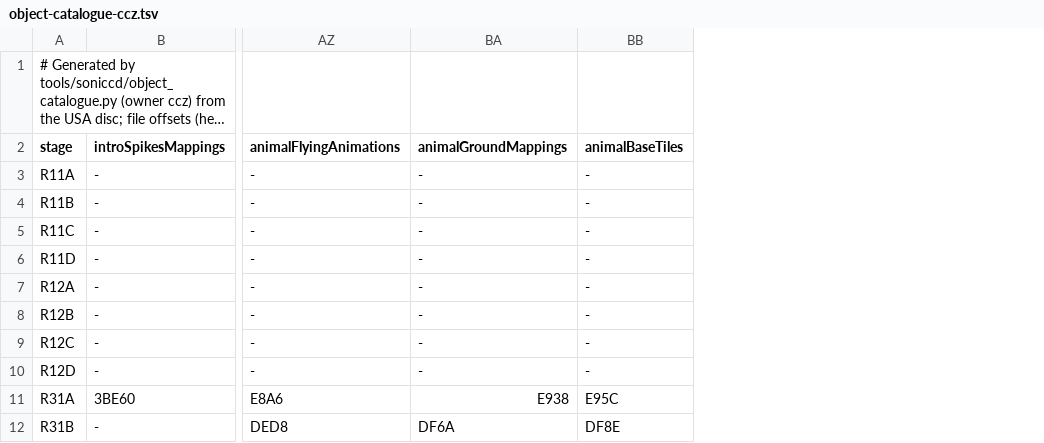
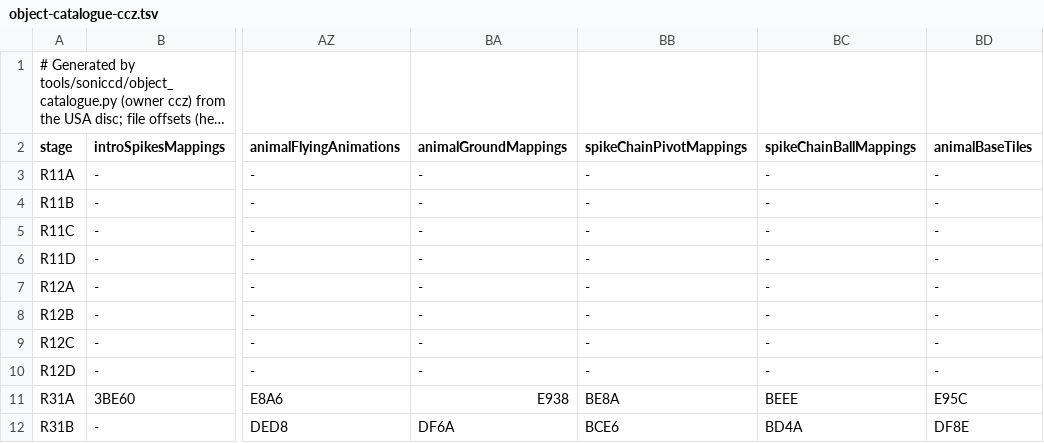
Before and after one commit to OpenGGF/OpenGGF, a TSV file: src/main/resources/soniccd/object-catalogue-ccz.tsv, drawn as a sheet; only a part is shown, gaps mark what is left out; long unchanged cells end in …; the diff names each change by its address in the sheet, - before the commit and + after, or states it on an @@ line.

```diff
--- a/src/main/resources/soniccd/object-catalogue-ccz.tsv
+++ b/src/main/resources/soniccd/object-catalogue-ccz.tsv
+column BB (spikeChainPivotMappings), rows 3-12: - | - | - | - | - | - | - | - | BE8A | BCE6
+column BC (spikeChainBallMappings), rows 3-12: - | - | - | - | - | - | - | - | BEEE | BD4A
```
Also changed, not shown: 11 other files.
